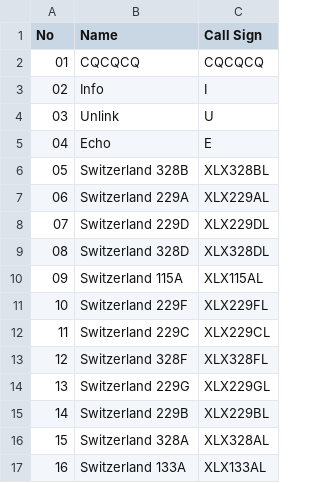
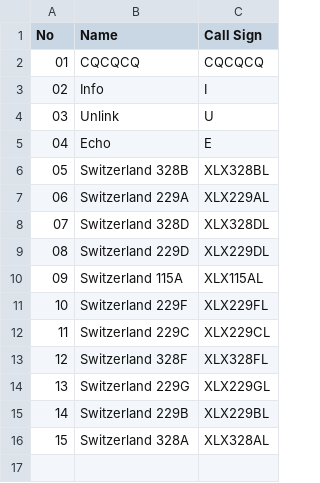
Before and after one commit to Gruppio/DStar-Reflectors, a CSV file: UR_CALLS/CH.csv, drawn as a sheet; removed rows and columns are numbered as before the commit, all else as after; the diff names each change by its address in the sheet, - before the commit and + after, or states it on an @@ line.

```diff
--- a/UR_CALLS/CH.csv
+++ b/UR_CALLS/CH.csv
@@ row 9 moved to row 8: 07 @@
@@ column A (No) renumbered in row 9 @@
-row 17: 16 | Switzerland 133A | XLX133AL
```
Also changed, not shown: UR_CALLS/CA.csv, UR_CALLS/CN.csv, 31 other files.
